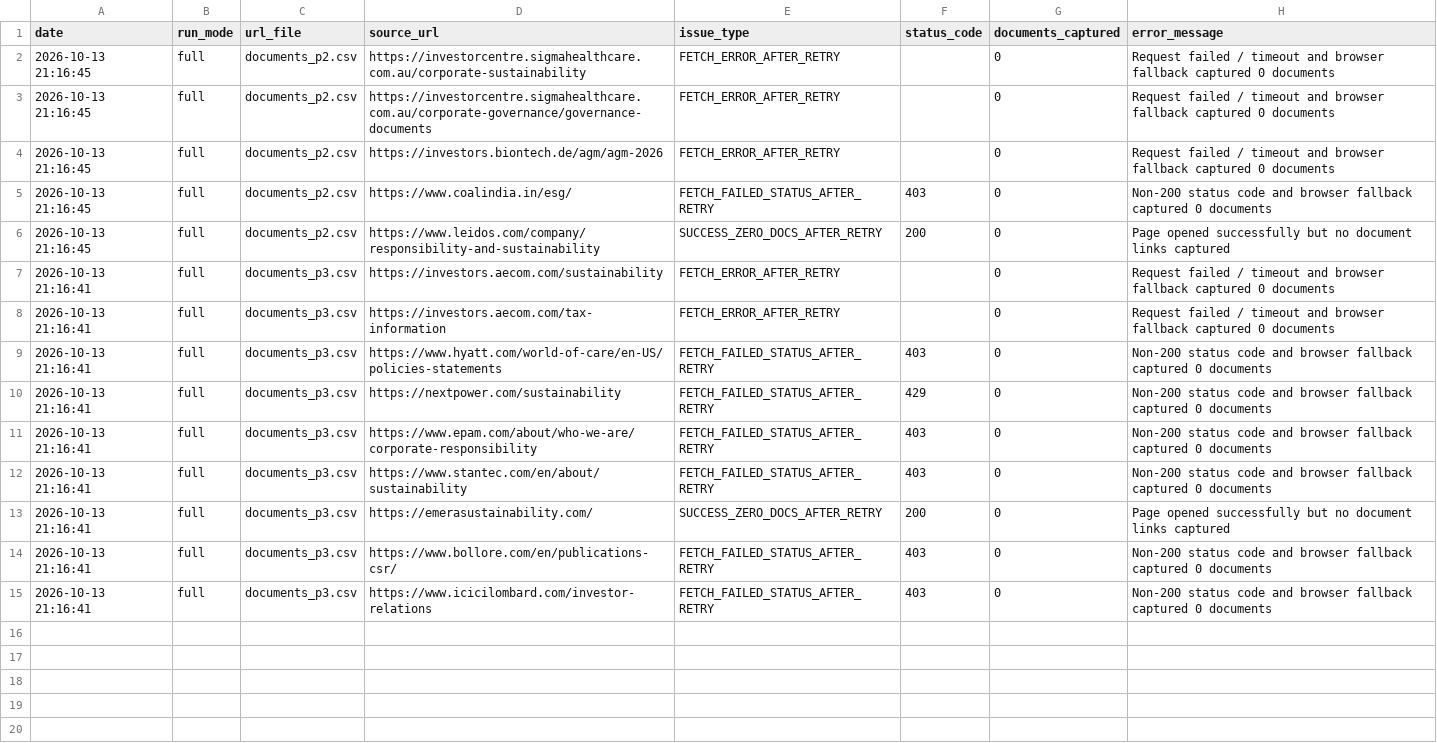
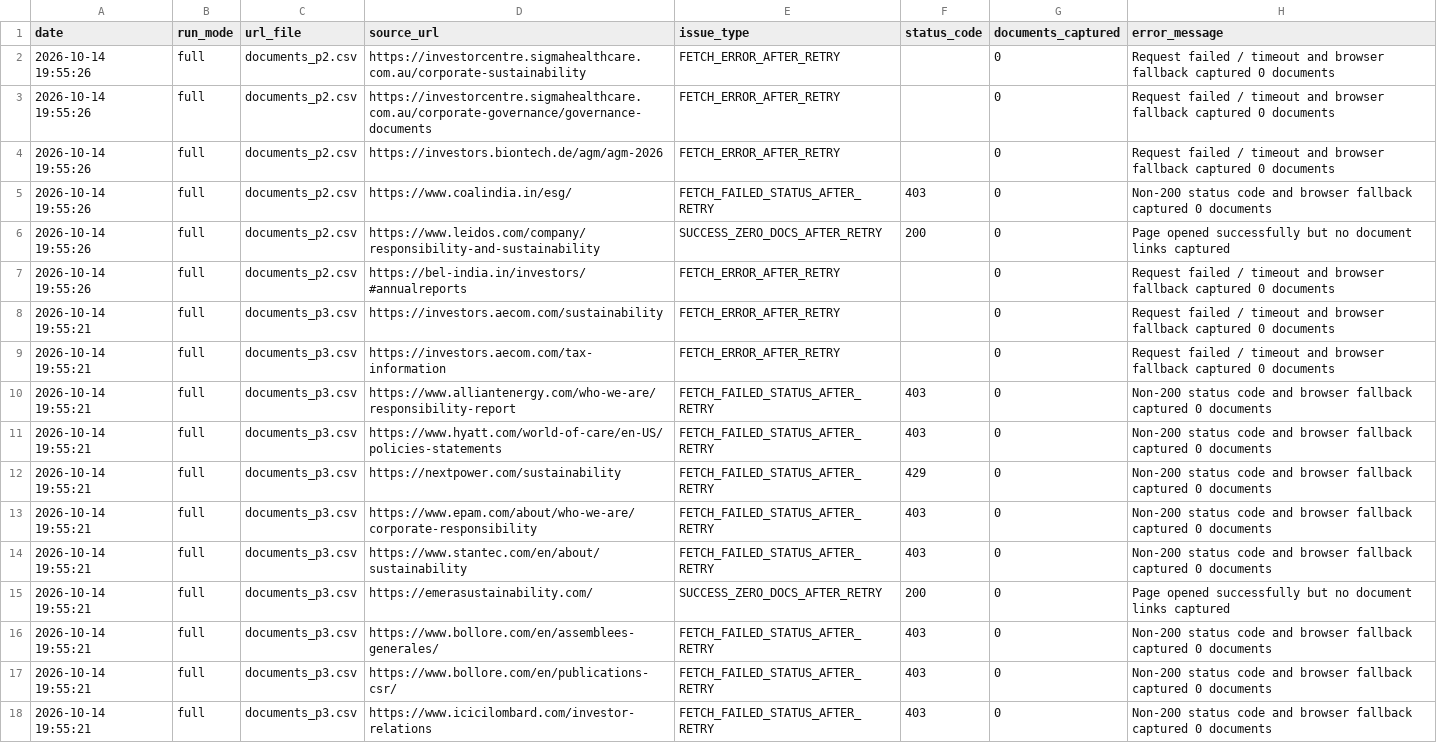
Before and after one commit to Shyam7291/document-monitor, a CSV file: capture_issues_p2_p3_latest.csv, drawn as a sheet; addresses are those after the commit; the diff names each change by its address in the sheet, - before the commit and + after, or states it on an @@ line.

```diff
--- a/capture_issues_p2_p3_latest.csv
+++ b/capture_issues_p2_p3_latest.csv
-A2:A6 (date): 2026-10-13 21:16:45
+A2:A6 (date): 2026-10-14 19:55:26
+row 7: 2026-10-14 19:55:26 | full | documents_p2.csv | https://bel-india.in/investors/#annualreports | FETCH_ERROR_AFTER_RETRY |  | 0 | Request failed / timeout and browser fallback captured 0 documents
-A8:A9 (date): 2026-10-13 21:16:41
+A8:A9 (date): 2026-10-14 19:55:21
+row 10: 2026-10-14 19:55:21 | full | documents_p3.csv | https://www.alliantenergy.com/who-we-are/responsibility-report | FETCH_FAILED_STATUS_AFTER_RETRY | 403 | 0 | Non-200 status code and browser fallback captured 0 documents
-A11:A15 (date): 2026-10-13 21:16:41
+A11:A15 (date): 2026-10-14 19:55:21
+row 16: 2026-10-14 19:55:21 | full | documents_p3.csv | https://www.bollore.com/en/assemblees-generales/ | FETCH_FAILED_STATUS_AFTER_RETRY | 403 | 0 | Non-200 status code and browser fallback captured 0 documents
-A17:A18 (date): 2026-10-13 21:16:41
+A17:A18 (date): 2026-10-14 19:55:21
```
Also changed, not shown: diff.csv, run_summary_master.csv, 2 other files.
